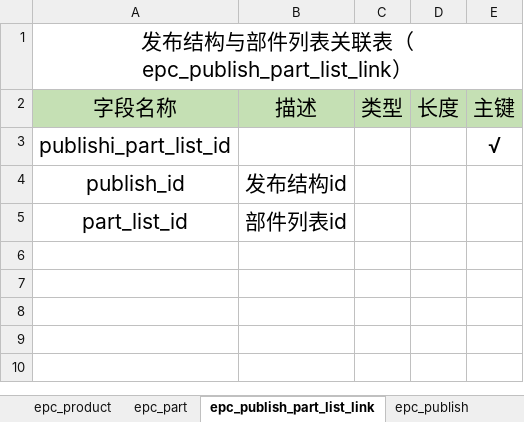
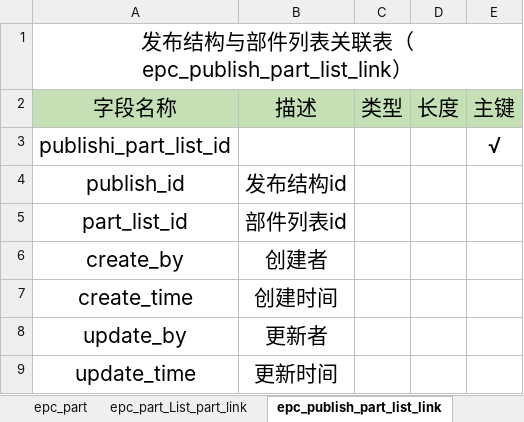
Before and after one commit to dzzzzz123/HELI_EPC, an Excel workbook: doc/EPC数据库表设计.xlsx, sheet epc_publish_part_list_link, drawn as a sheet; values as stored, in another font and other column widths than the file's, no borders; the diff names each change by its address in the sheet, - before the commit and + after, or states it on an @@ line.

```diff
--- a/doc/EPC数据库表设计.xlsx (sheet epc_publish_part_list_link)
+++ b/doc/EPC数据库表设计.xlsx (sheet epc_publish_part_list_link)
+sheet tab: epc_part_List_part_link
+row 6: create_by | 创建者
+row 7: create_time | 创建时间
+row 8: update_by | 更新者
+row 9: update_time | 更新时间
```
Also changed, not shown: sheet epc_part, other sheet tabs, 2 other files.
